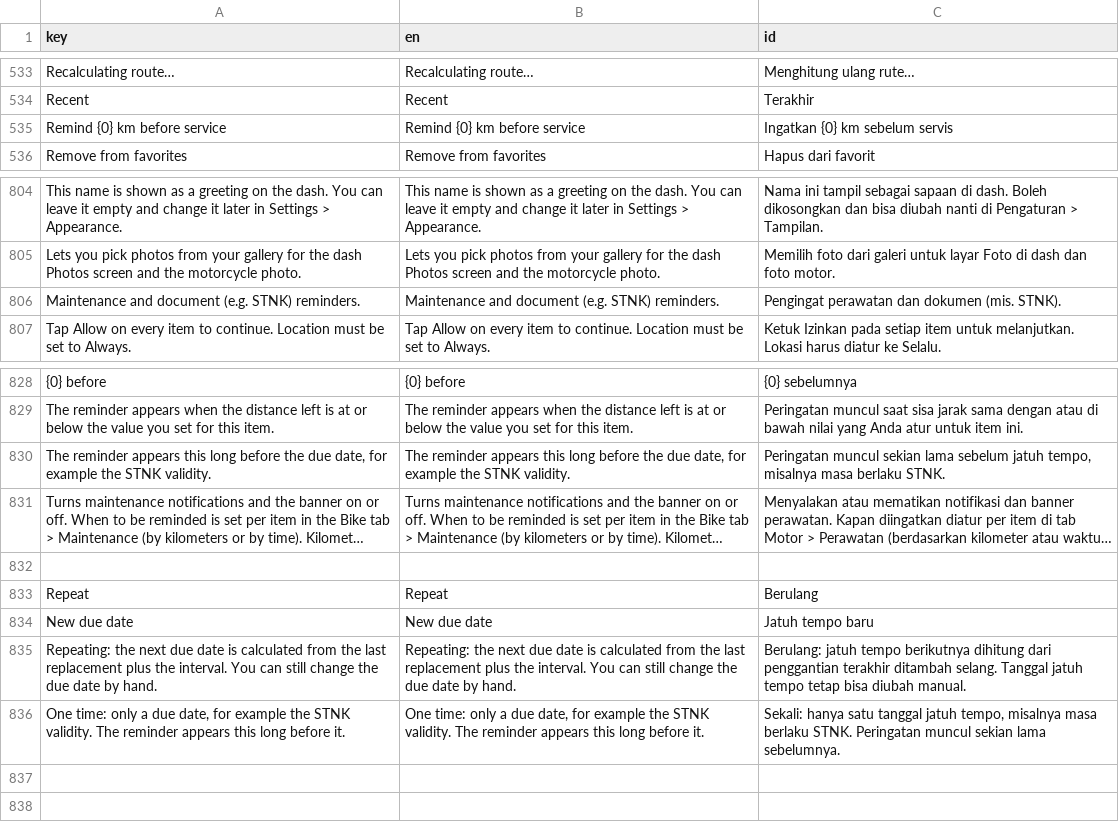
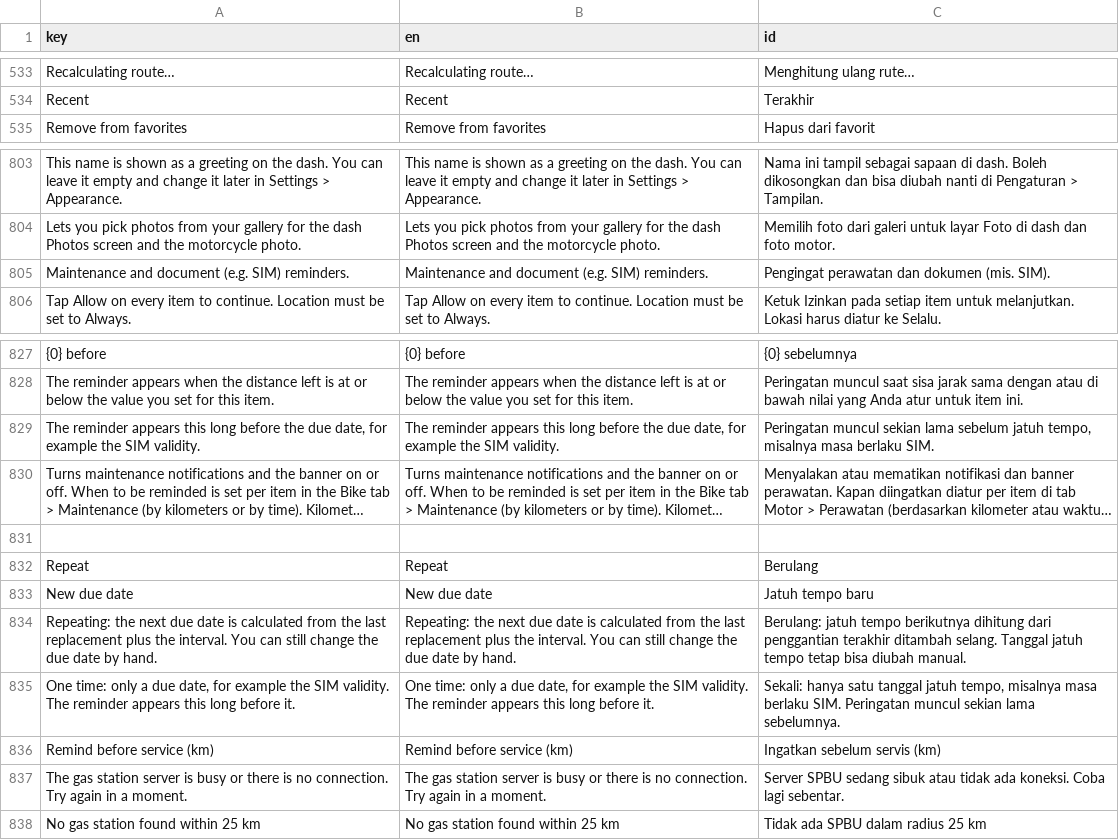
Before and after one commit to whiteocelot207/XConnect, a TSV file: Sources/Resources/Translations.tsv, drawn as a sheet; only a part is shown, gaps mark what is left out; long unchanged cells end in …; removed rows and columns are numbered as before the commit, all else as after; the diff names each change by its address in the sheet, - before the commit and + after, or states it on an @@ line.

Commit message:
Improve fuel search and vehicle maintenance UX
Add Overpass server fallbacks and expand gas station searches up to 25 km. Replace the maintenance reminder stepper with a text field, simplify motorcycle naming, and update document examples to SIM.

```diff
--- a/Sources/Resources/Translations.tsv
+++ b/Sources/Resources/Translations.tsv
-row 535: Remind {0} km before service | Remind {0} km before service | Ingatkan {0} km sebelum servis
-A805 (key): …document (e.g. STNK) reminders.
+A805 (key): …document (e.g. SIM) reminders.
-B805 (en): …document (e.g. STNK) reminders.
+B805 (en): …document (e.g. SIM) reminders.
-C805 (id): Pengingat perawatan dan dokumen (mis. STNK).
+C805 (id): Pengingat perawatan dan dokumen (mis. SIM).
-A829 (key): …example the STNK validity.
+A829 (key): …example the SIM validity.
-B829 (en): …example the STNK validity.
+B829 (en): …example the SIM validity.
-C829 (id): …masa berlaku STNK.
+C829 (id): …masa berlaku SIM.
-A835 (key): …example the STNK validity. The…
+A835 (key): …example the SIM validity. The…
-B835 (en): …example the STNK validity. The…
+B835 (en): …example the SIM validity. The…
-C835 (id): …masa berlaku STNK. Peringatan muncul…
+C835 (id): …masa berlaku SIM. Peringatan muncul…
+row 836: Remind before service (km) | Remind before service (km) | Ingatkan sebelum servis (km)
+row 837: The gas station server is busy or there is no connection. Try again in a moment. | The gas station server is busy or there is no connection. Try again in a moment. | Server SPBU sedang sibuk atau tidak ada koneksi. Coba lagi sebentar.
+row 838: No gas station found within 25 km | No gas station found within 25 km | Tidak ada SPBU dalam radius 25 km
```
Also changed, not shown: 8 other files.
